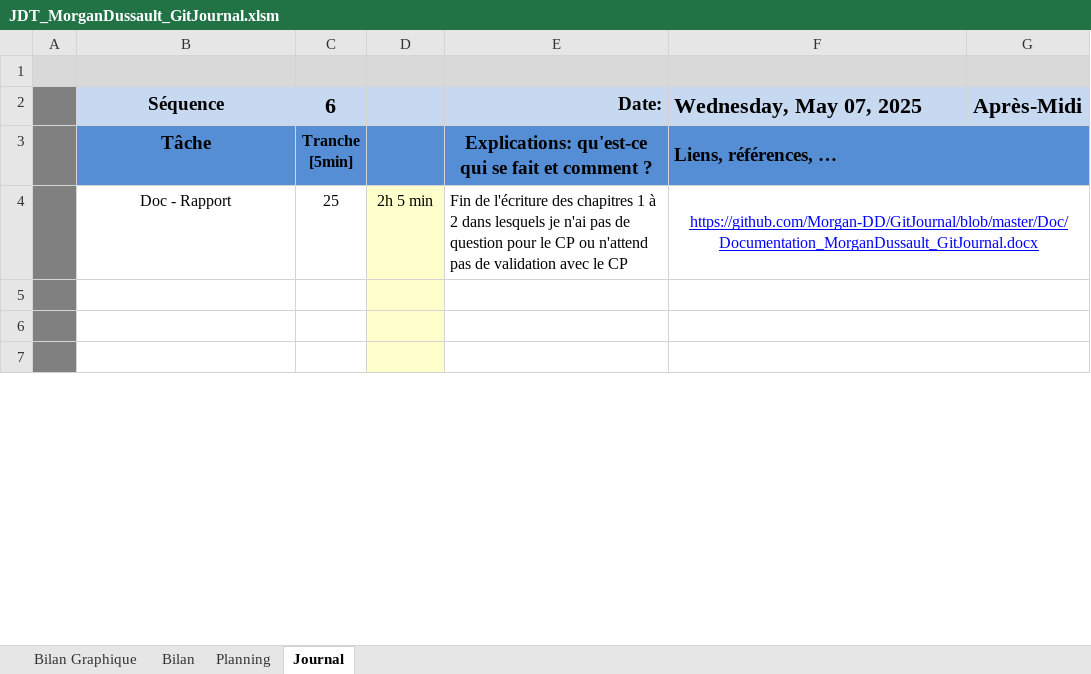
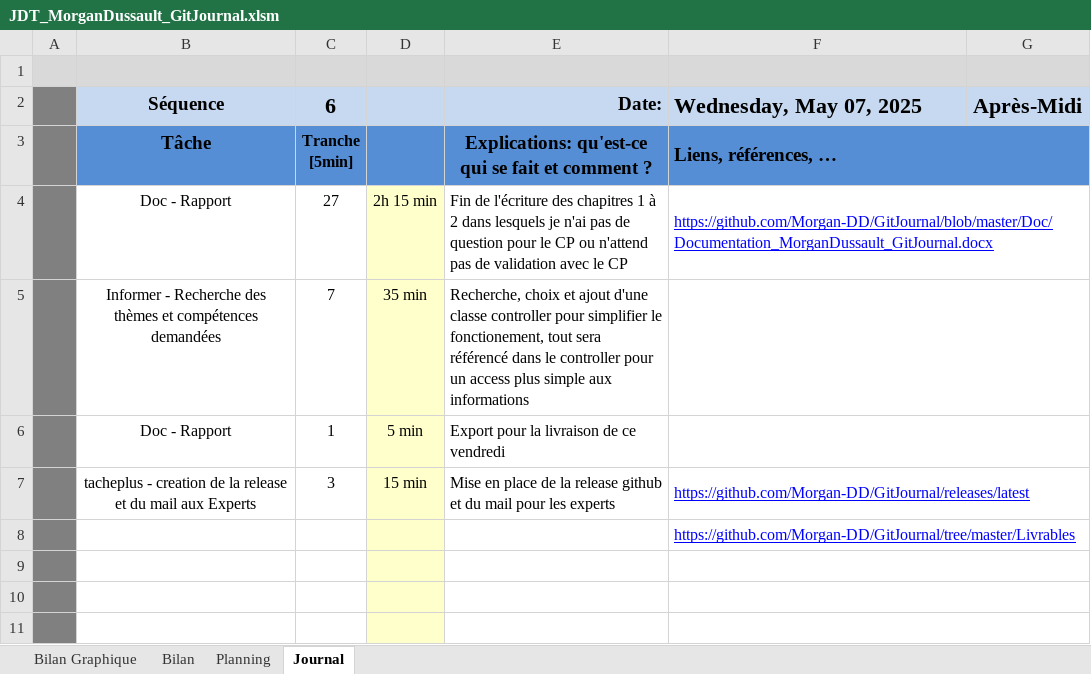
Before and after one commit to Morgan-DD/GitJournal, an Excel workbook: JDT/JDT_MorganDussault_GitJournal.xlsm, sheet Journal, drawn as a sheet; only a part is shown; values as stored, in another font and other column widths than the file's, no borders; charts and pictures and conditional formats not drawn; 1 other sheet too large or unreadable and not compared; the diff covers the shown part only; the diff names each change by its address in the sheet, - before the commit and + after, or states it on an @@ line.

Commit message:
type(doc) : export du JDT et de la doc en PDF pour le livrable
[10min][Done]

```diff
--- a/JDT/JDT_MorganDussault_GitJournal.xlsm (sheet Journal)
+++ b/JDT/JDT_MorganDussault_GitJournal.xlsm (sheet Journal)
-C4: 25
+C4: 27
-D4: 2h 5 min
+D4: 2h 15 min
-F4 alignment: center
+F4 alignment: left
+row 5:  | Informer - Recherche des thèmes et compétences demandées | 7 | 35 min | Recherche, choix et ajout d'une classe controller pour simplifier le fonctionement, tout sera référencé dans le controller pour un access plus simple aux informations
+row 6:  | Doc - Rapport | 1 | 5 min | Export pour la livraison de ce vendredi
+row 7:  | tacheplus - creation de la release et du mail aux Experts | 3 | 15 min | Mise en place de la release github et du mail pour les experts | https://github.com/Morgan-DD/GitJournal/releases/latest
+row 8:  |  |  |  |  | https://github.com/Morgan-DD/GitJournal/tree/master/Livrables
```
Also changed, not shown: 4 removed rows, 3 edited cells and cell formats elsewhere in this sheet, formulas that keep their value, charts or pictures, 9 other files.
